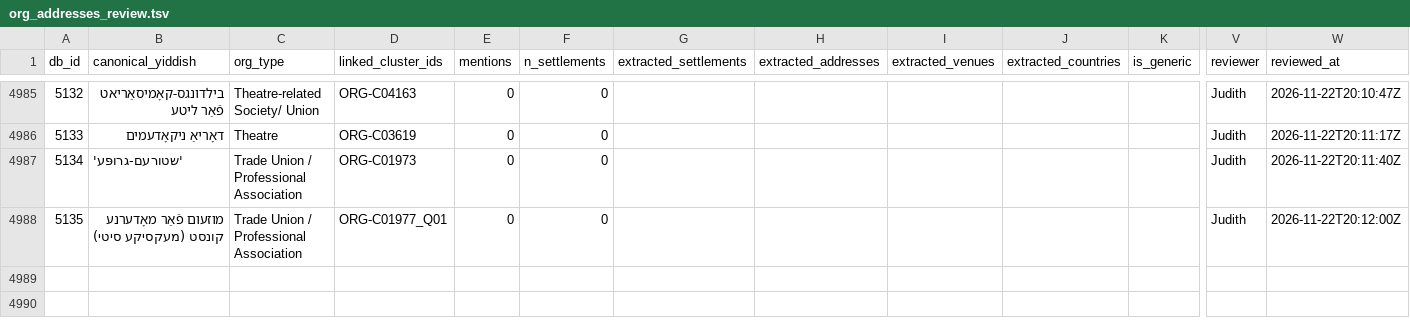
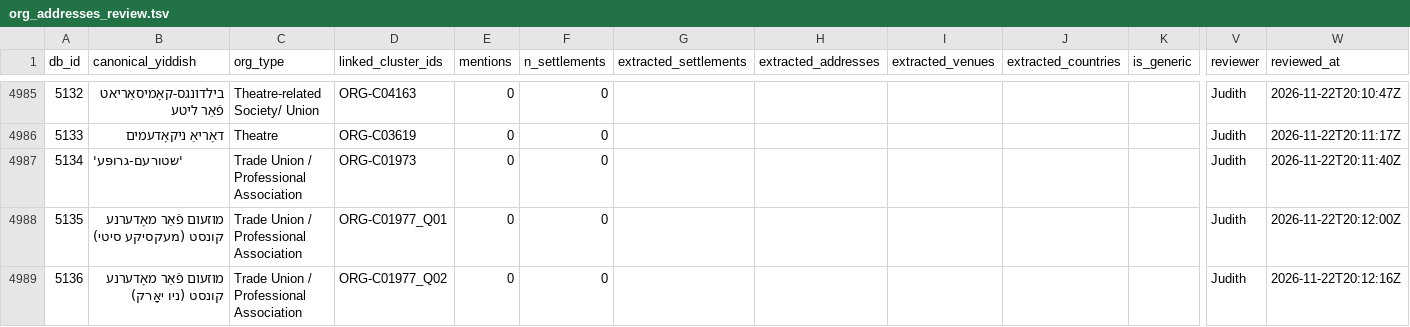
Before and after one commit to sinairusinek/Dybbuk, a TSV file: Zylbercweig/organizations/org_addresses_review.tsv, drawn as a sheet; only a part is shown, gaps mark what is left out; rows hold the shown columns only; the diff names each change by its address in the sheet, - before the commit and + after, or states it on an @@ line.

Commit message:
chore: append new org 5136 to addresses

```diff
--- a/Zylbercweig/organizations/org_addresses_review.tsv
+++ b/Zylbercweig/organizations/org_addresses_review.tsv
+row 4989: 5136 | מוזעום פֿאַר מאָדערנע קונסט (ניו יאָרק) | Trade Union / Professional Association | ORG-C01977_Q02 | 0 | 0 |  |  |  |  |  | Judith | 2026-11-22T20:12:16Z
```
